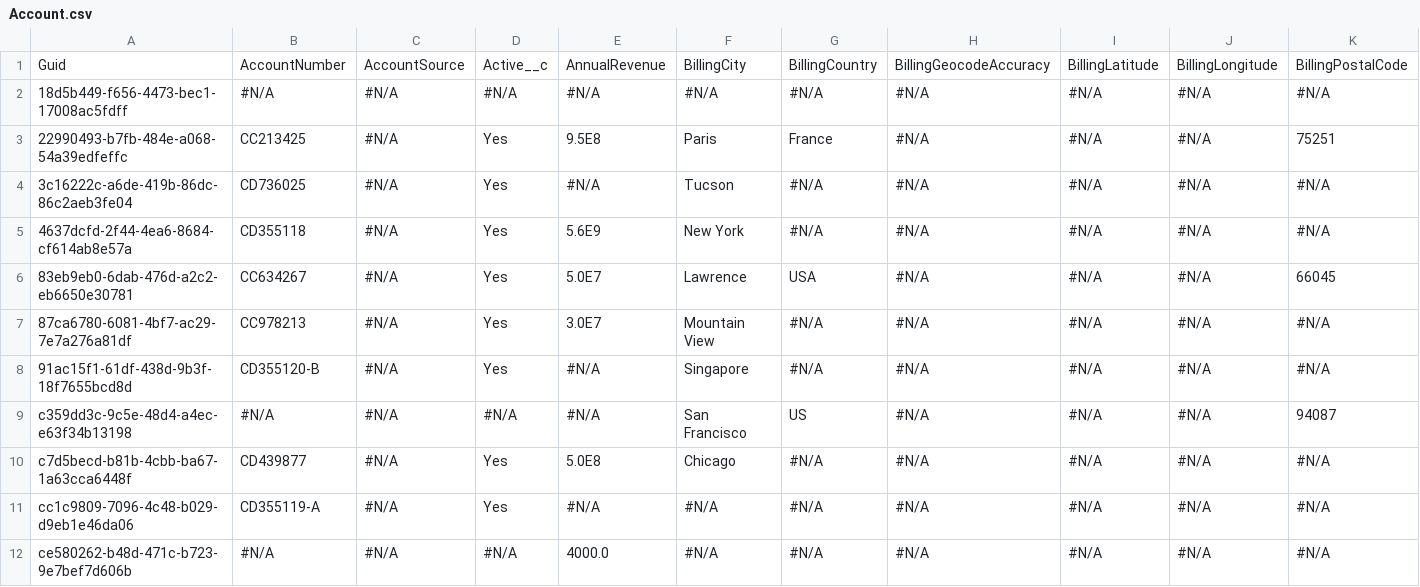
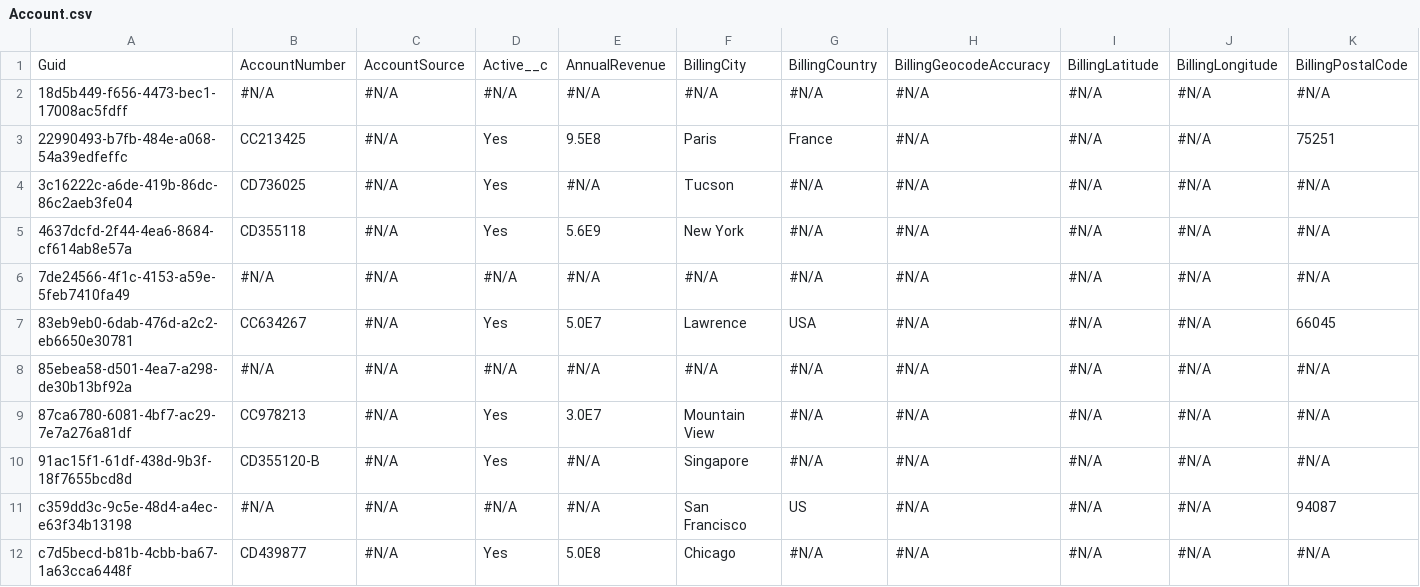
Before and after one commit to Asnafshaikh/Regression-11.22, a CSV file: Account.csv, drawn as a sheet; only a part is shown; the shorter side is filled out with more unchanged rows; rows hold the shown columns only; the diff names each change by its address in the sheet, - before the commit and + after, or states it on an @@ line.

```diff
--- a/Account.csv
+++ b/Account.csv
+row 6: 7de24566-4f1c-4153-a59e-5feb7410fa49 | #N/A | #N/A | #N/A | #N/A | #N/A | #N/A | #N/A | #N/A | #N/A | #N/A
+row 8: 85ebea58-d501-4ea7-a298-de30b13bf92a | #N/A | #N/A | #N/A | #N/A | #N/A | #N/A | #N/A | #N/A | #N/A | #N/A
```
